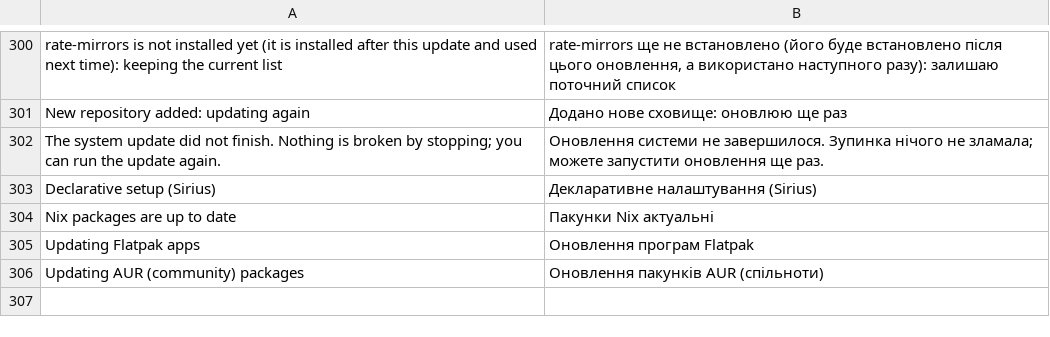
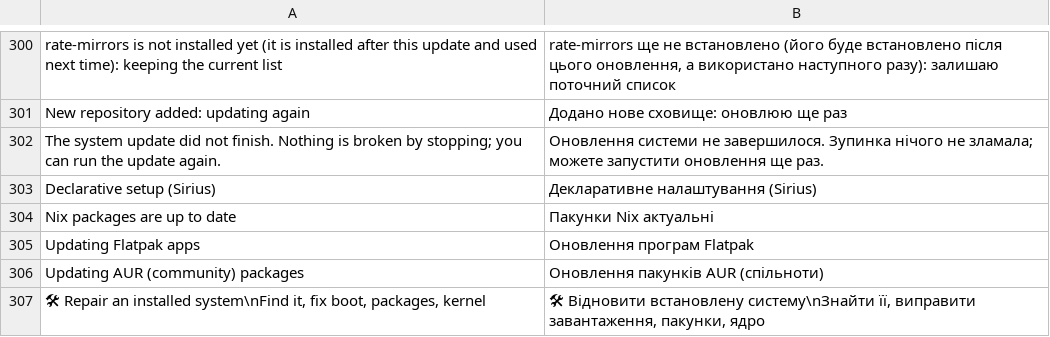
Before and after one commit to tak0dan/sunshine-tools, a TSV file: usr/share/sunshine/i18n/uk.tsv, drawn as a sheet; only a part is shown, gaps mark what is left out.

```diff
--- a/usr/share/sunshine/i18n/uk.tsv
+++ b/usr/share/sunshine/i18n/uk.tsv
@@ -306 +306,2 @@ Updating Flatpak apps	Оновлення програм Flatpak
 Updating AUR (community) packages	Оновлення пакунків AUR (спільноти)
+🛠  Repair an installed system\nFind it, fix boot, packages, kernel	🛠  Відновити встановлену систему\nЗнайти її, виправити завантаження, пакунки, ядро
```
Also changed, not shown: 14 other files.
